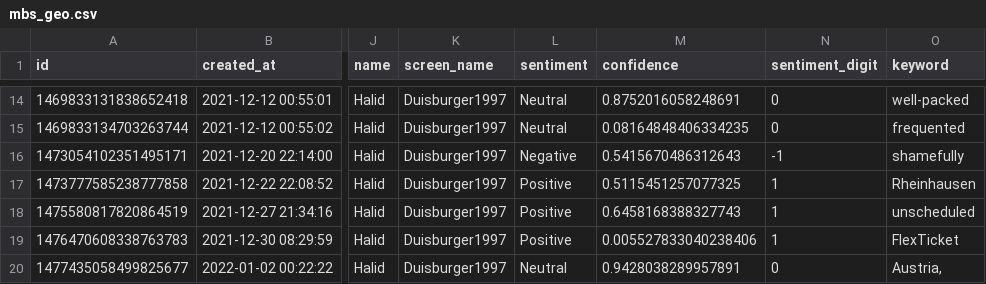
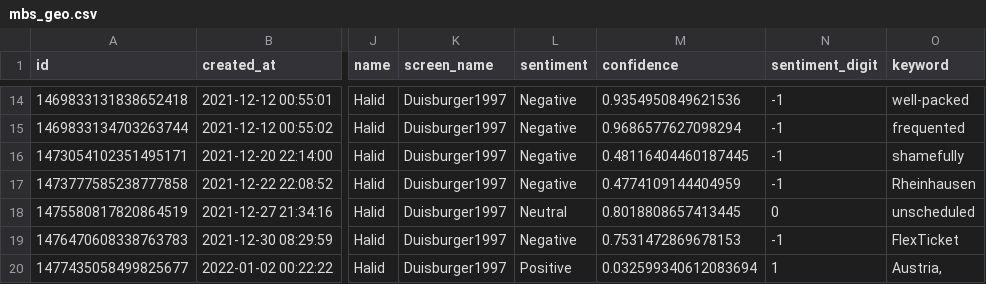
Before and after one commit to megnergit/MunichBusService_Heroku_S2, a CSV file: data/mbs_geo.csv, drawn as a sheet; only a part is shown, gaps mark what is left out; the diff covers the shown part only; the diff names each change by its address in the sheet, - before the commit and + after, or states it on an @@ line.

```diff
--- a/data/mbs_geo.csv
+++ b/data/mbs_geo.csv
-L14:L15 (sentiment): Neutral
+L14:L15 (sentiment): Negative
-M14 (confidence): 0.8752016058248691
+M14 (confidence): 0.9354950849621536
-N14:N15 (sentiment_digit): 0
+N14:N15 (sentiment_digit): -1
-M15 (confidence): 0.08164848406334235
+M15 (confidence): 0.9686577627098294
-M16 (confidence): 0.5415670486312643
+M16 (confidence): 0.48116404460187445
-L17 (sentiment): Positive
+L17 (sentiment): Negative
-M17 (confidence): 0.5115451257077325
+M17 (confidence): 0.4774109144404959
-N17 (sentiment_digit): 1
+N17 (sentiment_digit): -1
-L18 (sentiment): Positive
+L18 (sentiment): Neutral
-M18 (confidence): 0.6458168388327743
+M18 (confidence): 0.8018808657413445
-N18 (sentiment_digit): 1
+N18 (sentiment_digit): 0
-L19 (sentiment): Positive
+L19 (sentiment): Negative
-M19 (confidence): 0.005527833040238406
+M19 (confidence): 0.7531472869678153
-N19 (sentiment_digit): 1
+N19 (sentiment_digit): -1
-L20 (sentiment): Neutral
+L20 (sentiment): Positive
-M20 (confidence): 0.9428038289957891
+M20 (confidence): 0.032599340612083694
-N20 (sentiment_digit): 0
+N20 (sentiment_digit): 1
```
Also changed, not shown: 32 edited cells elsewhere in this file, data/mbs_agg.csv, data/mbs_kex.csv, 4 other files.
